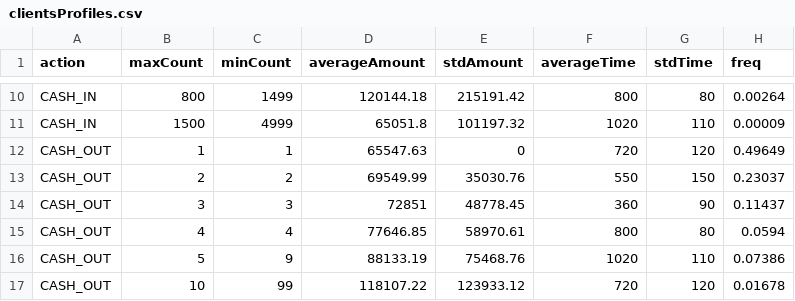
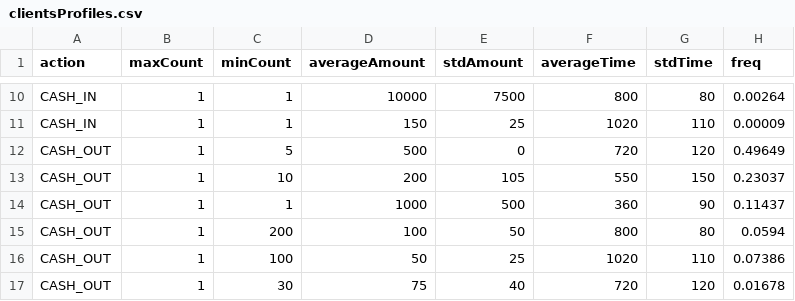
Before and after one commit to adessoAG/PaySim, a CSV file: paramFiles/clientsProfiles.csv, drawn as a sheet; only a part is shown, gaps mark what is left out; the diff covers the shown part only; the diff names each change by its address in the sheet, - before the commit and + after, or states it on an @@ line.

```diff
--- a/paramFiles/clientsProfiles.csv
+++ b/paramFiles/clientsProfiles.csv
-B10 (maxCount): 800
+B10 (maxCount): 1
-C10 (minCount): 1499
+C10 (minCount): 1
-D10 (averageAmount): 120144.18
+D10 (averageAmount): 10000
-E10 (stdAmount): 215191.42
+E10 (stdAmount): 7500
-B11 (maxCount): 1500
+B11 (maxCount): 1
-C11 (minCount): 4999
+C11 (minCount): 1
-D11 (averageAmount): 65051.8
+D11 (averageAmount): 150
-E11 (stdAmount): 101197.32
+E11 (stdAmount): 25
-C12 (minCount): 1
+C12 (minCount): 5
-D12 (averageAmount): 65547.63
+D12 (averageAmount): 500
-B13 (maxCount): 2
+B13 (maxCount): 1
-C13 (minCount): 2
+C13 (minCount): 10
-D13 (averageAmount): 69549.99
+D13 (averageAmount): 200
-E13 (stdAmount): 35030.76
+E13 (stdAmount): 105
-B14 (maxCount): 3
+B14 (maxCount): 1
-C14 (minCount): 3
+C14 (minCount): 1
-D14 (averageAmount): 72851
+D14 (averageAmount): 1000
-E14 (stdAmount): 48778.45
+E14 (stdAmount): 500
-B15 (maxCount): 4
+B15 (maxCount): 1
-C15 (minCount): 4
+C15 (minCount): 200
-D15 (averageAmount): 77646.85
+D15 (averageAmount): 100
-E15 (stdAmount): 58970.61
+E15 (stdAmount): 50
-B16 (maxCount): 5
+B16 (maxCount): 1
-C16 (minCount): 9
+C16 (minCount): 100
-D16 (averageAmount): 88133.19
+D16 (averageAmount): 50
-E16 (stdAmount): 75468.76
+E16 (stdAmount): 25
-B17 (maxCount): 10
+B17 (maxCount): 1
-C17 (minCount): 99
+C17 (minCount): 30
-D17 (averageAmount): 118107.22
+D17 (averageAmount): 75
-E17 (stdAmount): 123933.12
+E17 (stdAmount): 40
```
Also changed, not shown: 143 edited cells elsewhere in this file, 4 other files.
